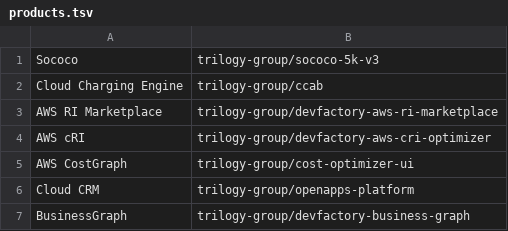
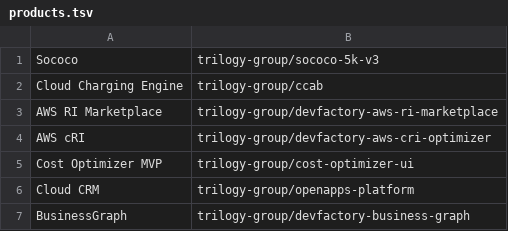
Before and after one commit to trilogy-group/eng-standard, a TSV file: products.tsv, drawn as a sheet.

Commit message:
Update product list

```diff
--- a/products.tsv
+++ b/products.tsv
@@ -4,3 +4,3 @@ AWS RI Marketplace	trilogy-group/devfactory-aws-ri-marketplace
 AWS cRI	trilogy-group/devfactory-aws-cri-optimizer
-AWS CostGraph	trilogy-group/cost-optimizer-ui
+Cost Optimizer MVP	trilogy-group/cost-optimizer-ui
 Cloud CRM	trilogy-group/openapps-platform
```
